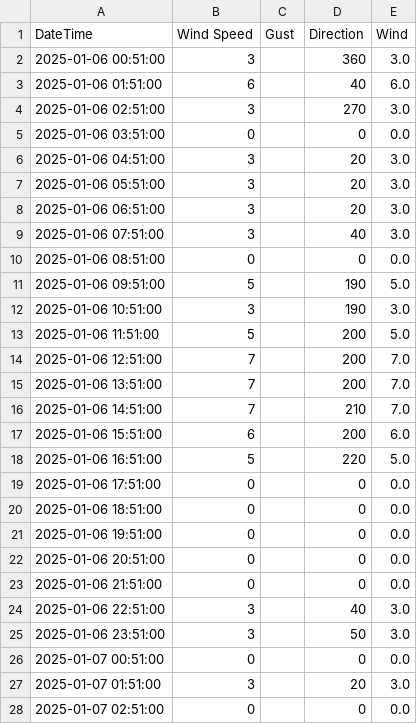
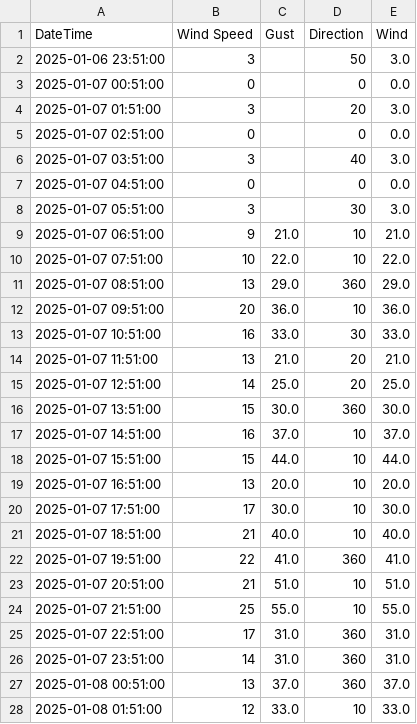
Before and after one commit to clr-li/public-stuff, a CSV file: wind.csv, drawn as a sheet; only a part is shown; the shorter side is filled out with more unchanged rows; the diff covers the shown part only; the diff names each change by its address in the sheet, - before the commit and + after, or states it on an @@ line.

Commit message:
Update wind.csv

```diff
--- a/wind.csv
+++ b/wind.csv
-row 2: 2025-01-06 00:51:00 | 3 |  | 360 | 3.0
-row 3: 2025-01-06 01:51:00 | 6 |  | 40 | 6.0
-row 4: 2025-01-06 02:51:00 | 3 |  | 270 | 3.0
-row 5: 2025-01-06 03:51:00 | 0 |  | 0 | 0.0
-row 6: 2025-01-06 04:51:00 | 3 |  | 20 | 3.0
-row 7: 2025-01-06 05:51:00 | 3 |  | 20 | 3.0
-row 8: 2025-01-06 06:51:00 | 3 |  | 20 | 3.0
-row 9: 2025-01-06 07:51:00 | 3 |  | 40 | 3.0
-row 10: 2025-01-06 08:51:00 | 0 |  | 0 | 0.0
-row 11: 2025-01-06 09:51:00 | 5 |  | 190 | 5.0
-row 12: 2025-01-06 10:51:00 | 3 |  | 190 | 3.0
-row 13: 2025-01-06 11:51:00 | 5 |  | 200 | 5.0
-row 14: 2025-01-06 12:51:00 | 7 |  | 200 | 7.0
-row 15: 2025-01-06 13:51:00 | 7 |  | 200 | 7.0
-row 16: 2025-01-06 14:51:00 | 7 |  | 210 | 7.0
-row 17: 2025-01-06 15:51:00 | 6 |  | 200 | 6.0
-row 18: 2025-01-06 16:51:00 | 5 |  | 220 | 5.0
-row 19: 2025-01-06 17:51:00 | 0 |  | 0 | 0.0
-row 20: 2025-01-06 18:51:00 | 0 |  | 0 | 0.0
-row 21: 2025-01-06 19:51:00 | 0 |  | 0 | 0.0
-row 22: 2025-01-06 20:51:00 | 0 |  | 0 | 0.0
-row 23: 2025-01-06 21:51:00 | 0 |  | 0 | 0.0
-row 24: 2025-01-06 22:51:00 | 3 |  | 40 | 3.0
```
Also changed, not shown: 23 removed rows elsewhere in this file.
